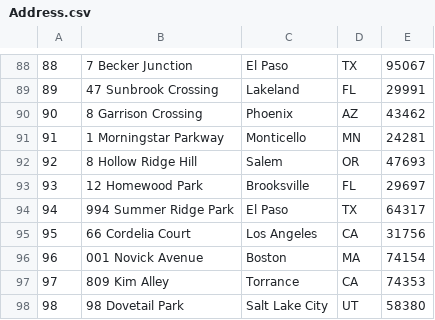
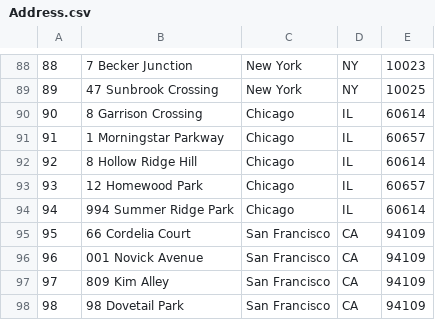
Before and after one commit to KetanReddy/Housify, a CSV file: src/main/resources/data/Address.csv, drawn as a sheet; only a part is shown, gaps mark what is left out; the diff covers the shown part only.

```diff
--- a/src/main/resources/data/Address.csv
+++ b/src/main/resources/data/Address.csv
@@ -88,11 +88,11 @@
-88,7 Becker Junction,El Paso,TX,95067
-89,47 Sunbrook Crossing,Lakeland,FL,29991
-90,8 Garrison Crossing,Phoenix,AZ,43462
-91,1 Morningstar Parkway,Monticello,MN,24281
-92,8 Hollow Ridge Hill,Salem,OR,47693
-93,12 Homewood Park,Brooksville,FL,29697
-94,994 Summer Ridge Park,El Paso,TX,64317
-95,66 Cordelia Court,Los Angeles,CA,31756
-96,001 Novick Avenue,Boston,MA,74154
-97,809 Kim Alley,Torrance,CA,74353
-98,98 Dovetail Park,Salt Lake City,UT,58380
+88,7 Becker Junction,New York,NY,10023
+89,47 Sunbrook Crossing,New York,NY,10025
+90,8 Garrison Crossing,Chicago,IL,60614
+91,1 Morningstar Parkway,Chicago,IL,60657
+92,8 Hollow Ridge Hill,Chicago,IL,60614
+93,12 Homewood Park,Chicago,IL,60657
+94,994 Summer Ridge Park,Chicago,IL,60614
+95,66 Cordelia Court,San Francisco,CA,94109
+96,001 Novick Avenue,San Francisco,CA,94109
+97,809 Kim Alley,San Francisco,CA,94109
+98,98 Dovetail Park,San Francisco,CA,94109
```
Also changed, not shown: 111 edited cells elsewhere in this file, src/main/resources/data/Listing.csv, src/main/resources/data/Property.csv, 6 other files.
